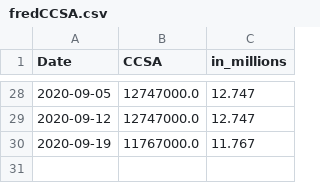
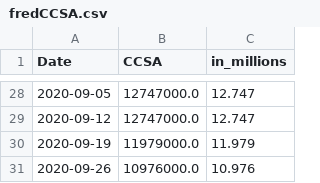
Before and after one commit to cansu-freeman/indicator-app, a CSV file: data/fredCCSA.csv, drawn as a sheet; only a part is shown, gaps mark what is left out.

```diff
--- a/data/fredCCSA.csv
+++ b/data/fredCCSA.csv
@@ -29,2 +29,3 @@ Date,CCSA,in_millions
 2020-09-12,12747000.0,12.747
-2020-09-19,11767000.0,11.767
+2020-09-19,11979000.0,11.979
+2020-09-26,10976000.0,10.976
```
Also changed, not shown: data/ICSA_historical.csv, data/fredICSA.csv.
